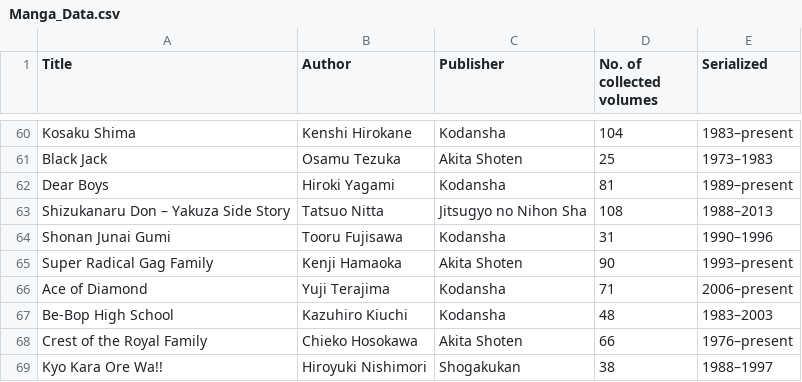
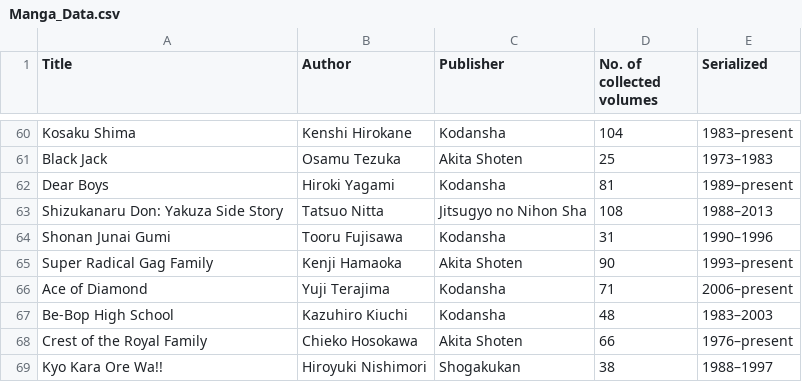
Before and after one commit to ahandsel/Kintone-React-Search-Bar-Workshop, a CSV file: docs/Manga_Data.csv, drawn as a sheet; only a part is shown, gaps mark what is left out.

Commit message:
Update Manga_Data.csv

```diff
--- a/docs/Manga_Data.csv
+++ b/docs/Manga_Data.csv
@@ -62,3 +62,3 @@ Black Jack,Osamu Tezuka,Akita Shoten,25,1973–1983
 Dear Boys,Hiroki Yagami,Kodansha,81,1989–present
-Shizukanaru Don – Yakuza Side Story,Tatsuo Nitta,Jitsugyo no Nihon Sha,108,1988–2013
+"Shizukanaru Don: Yakuza Side Story",Tatsuo Nitta,Jitsugyo no Nihon Sha,108,1988–2013
 Shonan Junai Gumi,Tooru Fujisawa,Kodansha,31,1990–1996
```
